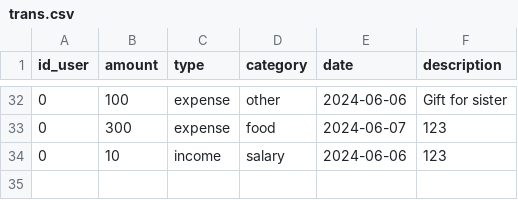
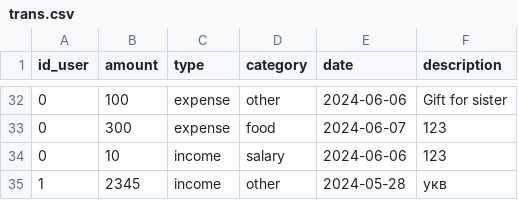
Before and after one commit to vivatttt/Bot-Accountant, a CSV file: app/csvy/trans.csv, drawn as a sheet; only a part is shown, gaps mark what is left out; the diff names each change by its address in the sheet, - before the commit and + after, or states it on an @@ line.

```diff
--- a/app/csvy/trans.csv
+++ b/app/csvy/trans.csv
+row 35: 1 | 2345 | income | other | 2024-05-28 | укв
```
Also changed, not shown: 4 other files.
